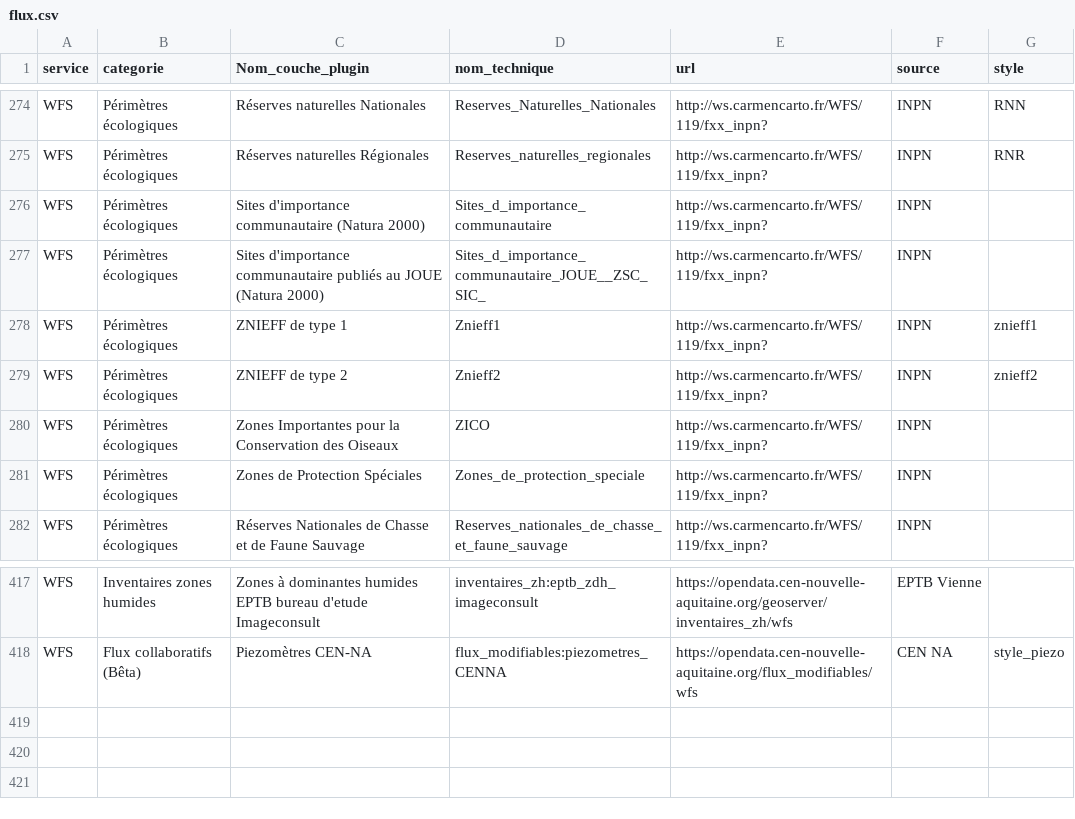
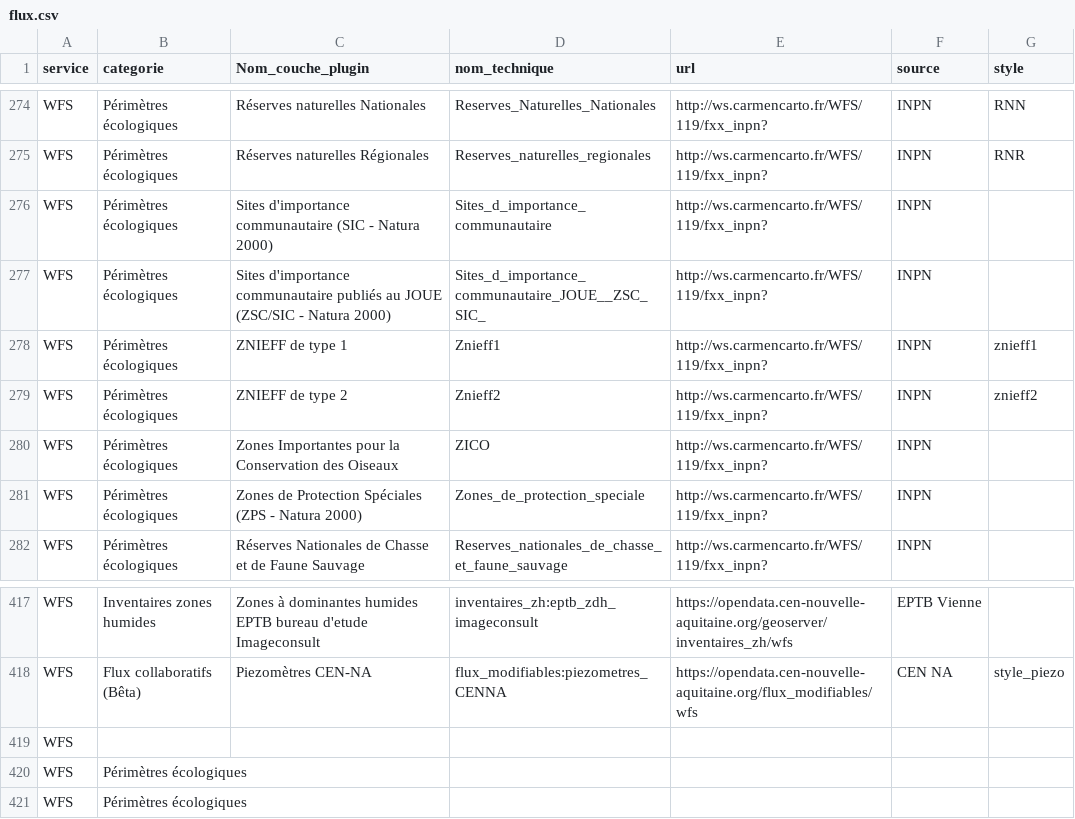
Before and after one commit to CEN-Nouvelle-Aquitaine/fluxcen, a CSV file: flux.csv, drawn as a sheet; only a part is shown, gaps mark what is left out.

Commit message:
Update N2000

```diff
--- a/flux.csv
+++ b/flux.csv
@@ -275,4 +275,4 @@ WFS;Périmètres écologiques;Réserves naturelles Nationales;Reserves_Naturelle
 WFS;Périmètres écologiques;Réserves naturelles Régionales;Reserves_naturelles_regionales;http://ws.carmencarto.fr/WFS/119/fxx_inpn?;INPN;RNR
-WFS;Périmètres écologiques;Sites d'importance communautaire (Natura 2000);Sites_d_importance_communautaire;http://ws.carmencarto.fr/WFS/119/fxx_inpn?;INPN;
-WFS;Périmètres écologiques;Sites d'importance communautaire publiés au JOUE (Natura 2000);Sites_d_importance_communautaire_JOUE__ZSC_SIC_;http://ws.carmencarto.fr/WFS/119/fxx_inpn?;INPN;
+WFS;Périmètres écologiques;Sites d'importance communautaire (SIC - Natura 2000);Sites_d_importance_communautaire;http://ws.carmencarto.fr/WFS/119/fxx_inpn?;INPN;
+WFS;Périmètres écologiques;Sites d'importance communautaire publiés au JOUE (ZSC/SIC - Natura 2000);Sites_d_importance_communautaire_JOUE__ZSC_SIC_;http://ws.carmencarto.fr/WFS/119/fxx_inpn?;INPN;
 WFS;Périmètres écologiques;ZNIEFF de type 1;Znieff1;http://ws.carmencarto.fr/WFS/119/fxx_inpn?;INPN;znieff1
@@ -280,3 +280,3 @@ WFS;Périmètres écologiques;ZNIEFF de type 2;Znieff2;http://ws.carmencarto.fr/
 WFS;Périmètres écologiques;Zones Importantes pour la Conservation des Oiseaux;ZICO;http://ws.carmencarto.fr/WFS/119/fxx_inpn?;INPN;
-WFS;Périmètres écologiques;Zones de Protection Spéciales;Zones_de_protection_speciale;http://ws.carmencarto.fr/WFS/119/fxx_inpn?;INPN;
+WFS;Périmètres écologiques;Zones de Protection Spéciales (ZPS - Natura 2000);Zones_de_protection_speciale;http://ws.carmencarto.fr/WFS/119/fxx_inpn?;INPN;
 WFS;Périmètres écologiques;Réserves Nationales de Chasse et de Faune Sauvage;Reserves_nationales_de_chasse_et_faune_sauvage;http://ws.carmencarto.fr/WFS/119/fxx_inpn?;INPN;
@@ -418 +418,4 @@ WFS;Inventaires zones humides;Zones à dominantes humides EPTB bureau d'etude Im
 WFS;Flux collaboratifs (Bêta);Piezomètres CEN-NA;flux_modifiables:piezometres_CENNA;https://opendata.cen-nouvelle-aquitaine.org/flux_modifiables/wfs;CEN NA;style_piezo;
+WFS;;;;;;;
+WFS;Périmètres écologiques;;;;;;
+WFS;Périmètres écologiques;;;;;;
```
